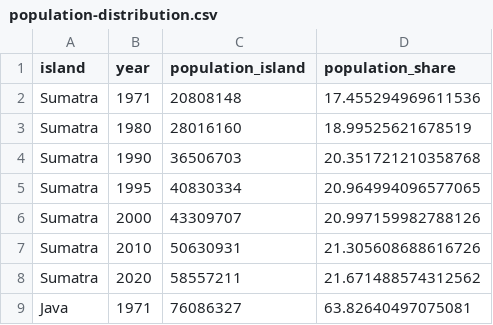
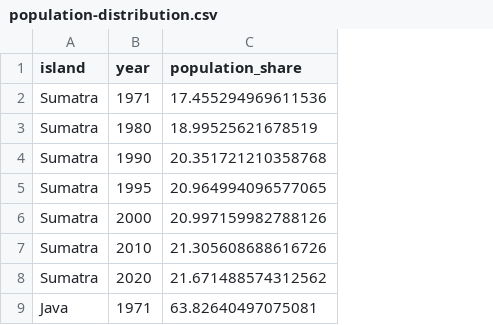
Before and after one commit to dzulfiqarfr/jakpost-graphics, a CSV file: 2021/2021-05-23-indonesia-remains-java-centric/result/population-distribution.csv, drawn as a sheet; only a part is shown; the diff names each change by its address in the sheet, - before the commit and + after, or states it on an @@ line.

Commit message:
Remove `population_island`

```diff
--- a/2021/2021-05-23-indonesia-remains-java-centric/result/population-distribution.csv
+++ b/2021/2021-05-23-indonesia-remains-java-centric/result/population-distribution.csv
-column C (population_island), rows 2-9: 20808148 | 28016160 | 36506703 | 40830334 | 43309707 | 50630931 | 58557211 | 76086327
```
